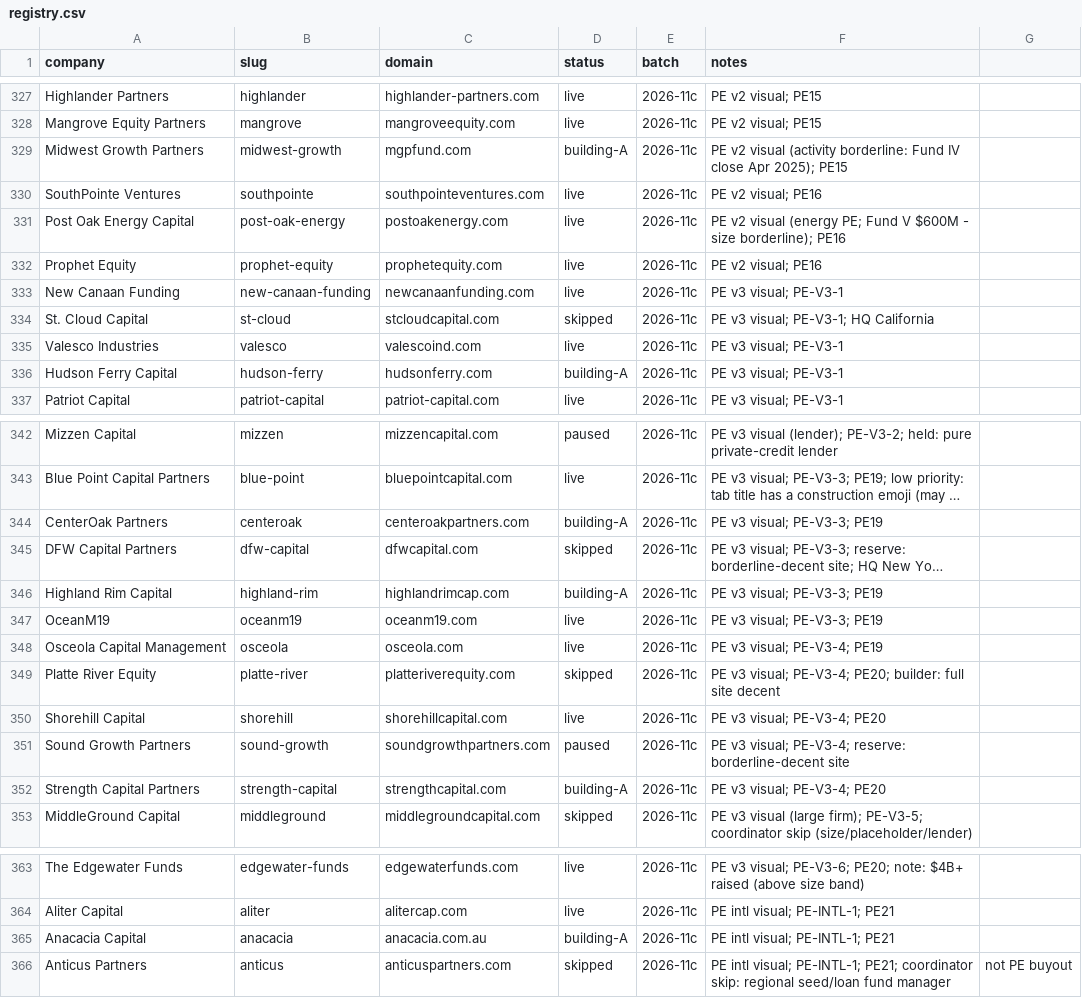
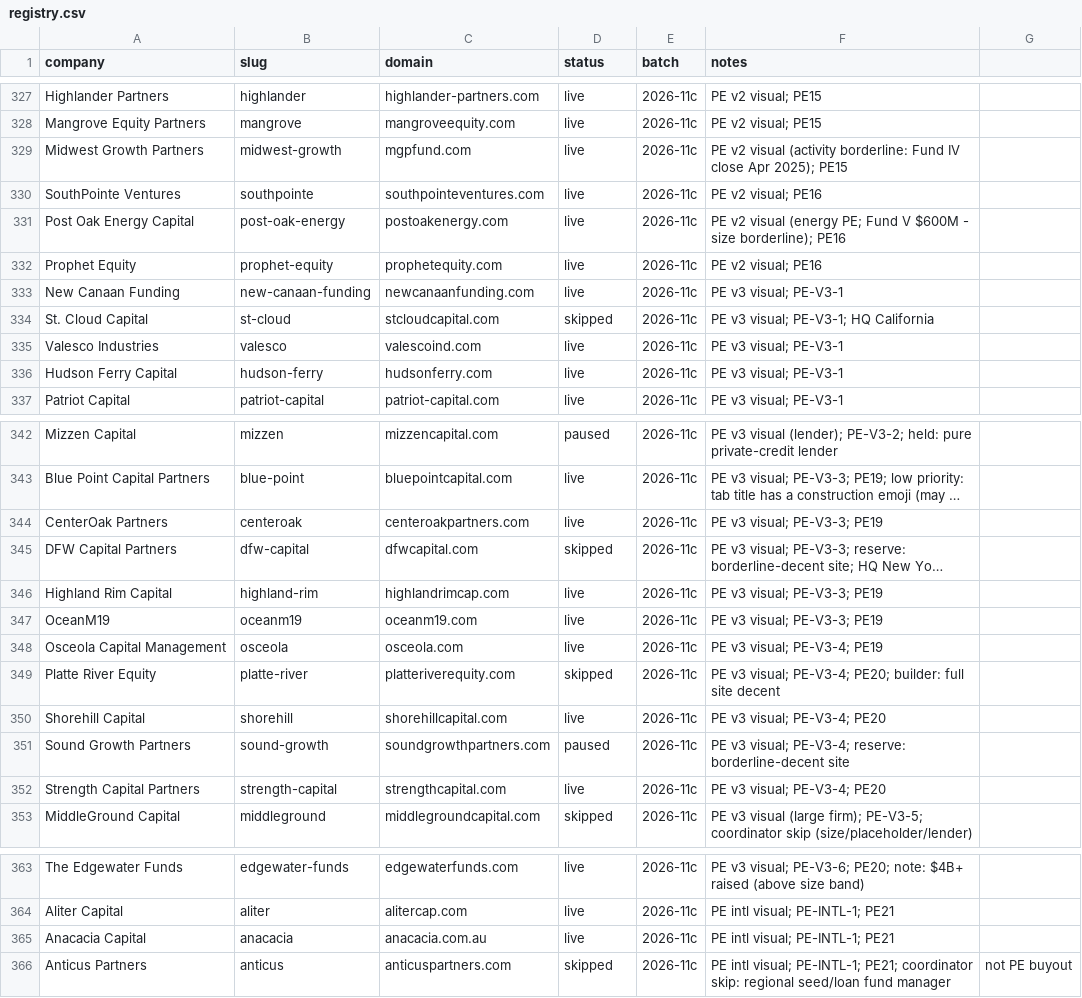
Before and after one commit to charneym/harvardsites, a CSV file: _kit/sourcing/registry.csv, drawn as a sheet; only a part is shown, gaps mark what is left out; long unchanged cells end in …; the diff names each change by its address in the sheet, - before the commit and + after, or states it on an @@ line.

```diff
--- a/_kit/sourcing/registry.csv
+++ b/_kit/sourcing/registry.csv
-D329 (status): building-A
+D329 (status): live
-D336 (status): building-A
+D336 (status): live
-D344 (status): building-A
+D344 (status): live
-D346 (status): building-A
+D346 (status): live
-D352 (status): building-A
+D352 (status): live
-D365 (status): building-A
+D365 (status): live
```
